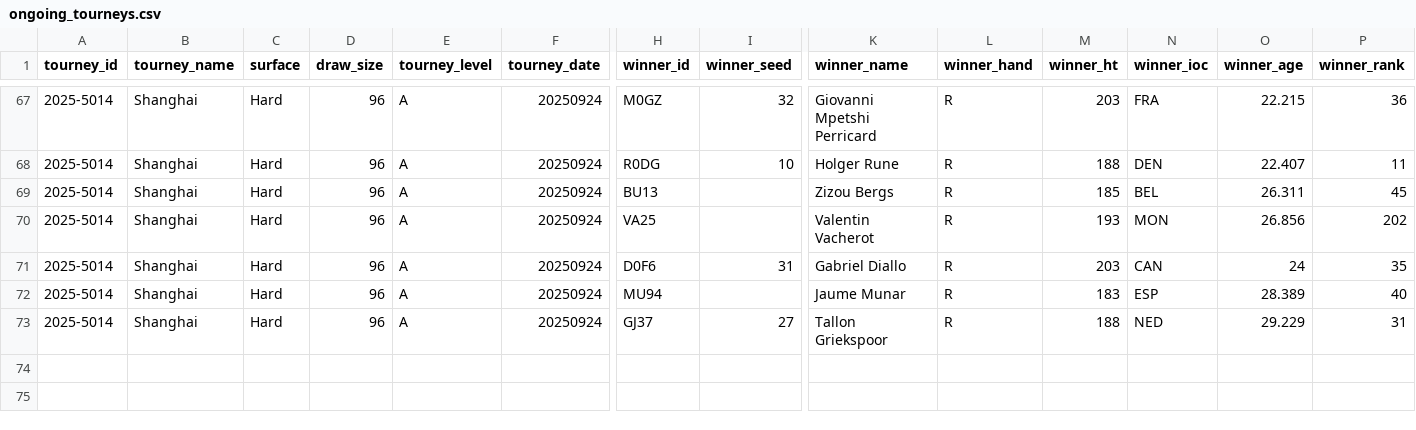
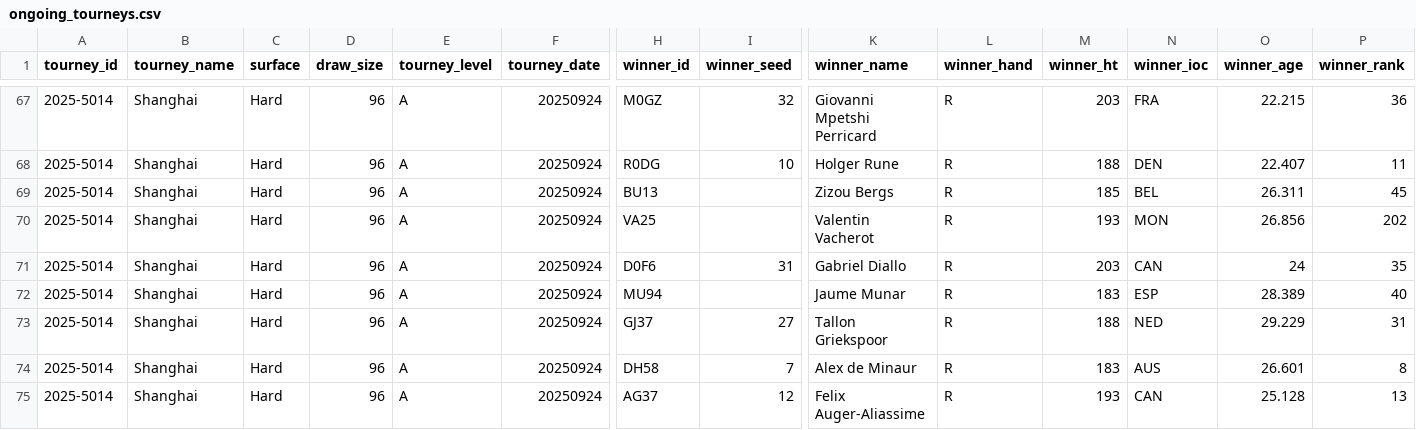
Before and after one commit to Tennismylife/TML-Database, a CSV file: ongoing_tourneys.csv, drawn as a sheet; only a part is shown, gaps mark what is left out; rows hold the shown columns only; the diff names each change by its address in the sheet, - before the commit and + after, or states it on an @@ line.

Commit message:
Update ongoing_tourneys.csv

```diff
--- a/ongoing_tourneys.csv
+++ b/ongoing_tourneys.csv
+row 74: 2025-5014 | Shanghai | Hard | 96 | A | 20250924 | DH58 | 7 | Alex de Minaur | R | 183 | AUS | 26.601 | 8
+row 75: 2025-5014 | Shanghai | Hard | 96 | A | 20250924 | AG37 | 12 | Felix Auger-Aliassime | R | 193 | CAN | 25.128 | 13
```
